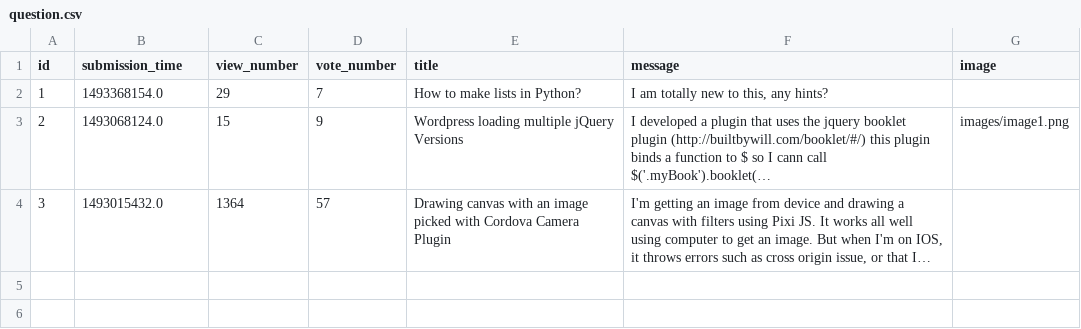
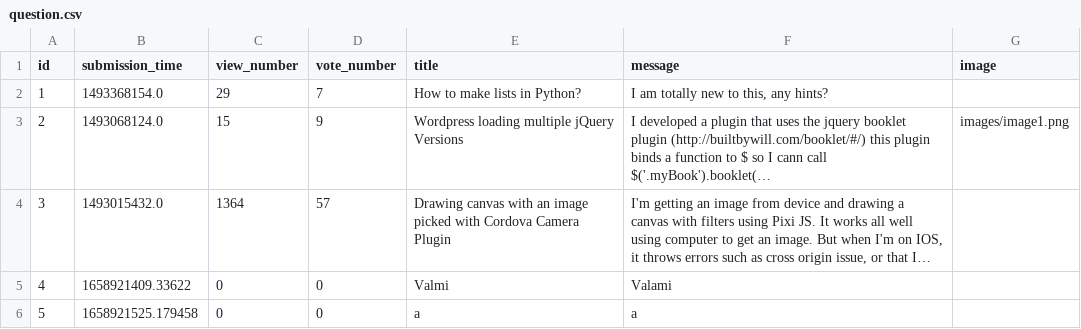
Before and after one commit to CodecoolGlobal/ask-mate-3-python-xKeiro, a CSV file: sample_data/question.csv, drawn as a sheet; long unchanged cells end in …; the diff names each change by its address in the sheet, - before the commit and + after, or states it on an @@ line.

```diff
--- a/sample_data/question.csv
+++ b/sample_data/question.csv
+row 5: 4 | 1658921409.33622 | 0 | 0 | Valmi | Valami
+row 6: 5 | 1658921525.179458 | 0 | 0 | a | a
```
Also changed, not shown: 4 other files.
